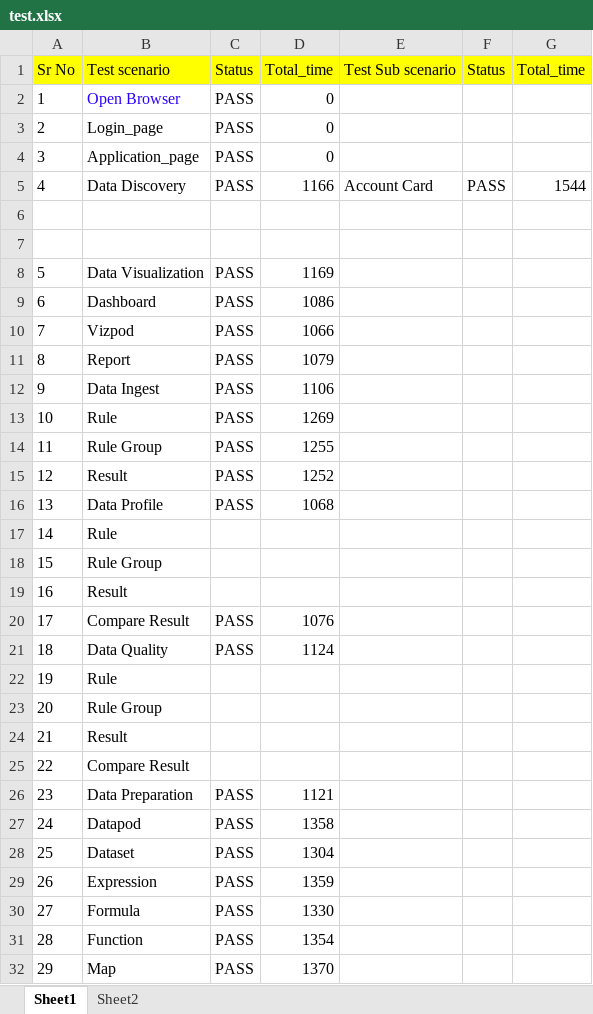
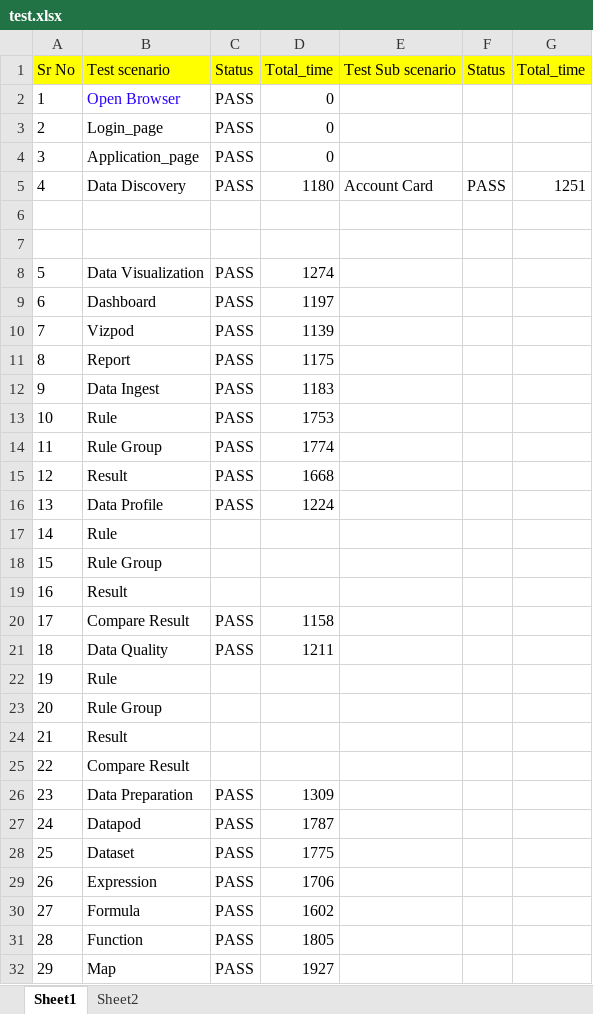
Before and after one commit to vaibhavakatkar/framework-selenium, an Excel workbook: src/main/resources/test.xlsx, sheet Sheet1, drawn as a sheet; only a part is shown; values as stored, in another font and other column widths than the file's, no borders; the diff covers the shown part only; the diff names each change by its address in the sheet, - before the commit and + after, or states it on an @@ line.

```diff
--- a/src/main/resources/test.xlsx (sheet Sheet1)
+++ b/src/main/resources/test.xlsx (sheet Sheet1)
-D5: 1166
+D5: 1180
-G5: 1544
+G5: 1251
-D8: 1169
+D8: 1274
-D9: 1086
+D9: 1197
-D10: 1066
+D10: 1139
-D11: 1079
+D11: 1175
-D12: 1106
+D12: 1183
-D13: 1269
+D13: 1753
-D14: 1255
+D14: 1774
-D15: 1252
+D15: 1668
-D16: 1068
+D16: 1224
-D20: 1076
+D20: 1158
-D21: 1124
+D21: 1211
-D26: 1121
+D26: 1309
-D27: 1358
+D27: 1787
-D28: 1304
+D28: 1775
-D29: 1359
+D29: 1706
-D30: 1330
+D30: 1602
-D31: 1354
+D31: 1805
-D32: 1370
+D32: 1927
```
Also changed, not shown: 17 edited cells elsewhere in this sheet, target/classes/test.xlsx, 8 other files.
